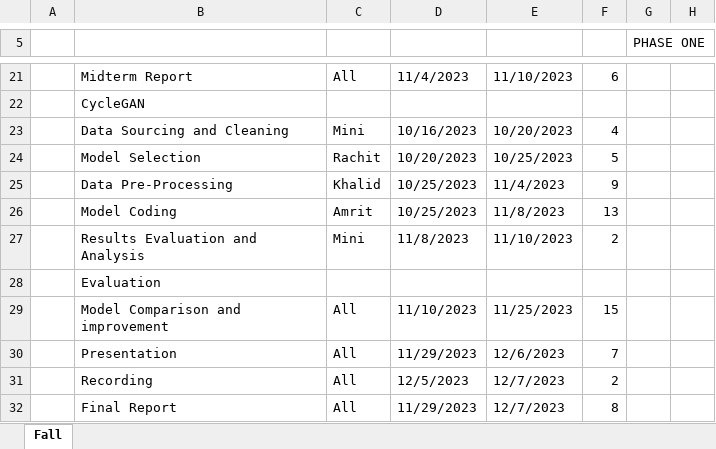
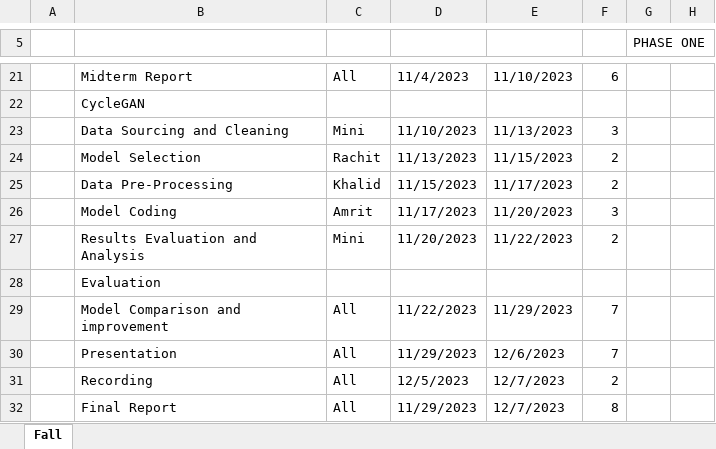
Before and after one commit to rchadha33/Group-35, an Excel workbook: Project Timeline.xlsx, sheet Fall, drawn as a sheet; only a part is shown, gaps mark what is left out; values as stored, in another font and other column widths than the file's, no cell formats; the diff names each change by its address in the sheet, - before the commit and + after, or states it on an @@ line.

Commit message:
Update Project Timeline.xlsx

```diff
--- a/Project Timeline.xlsx (sheet Fall)
+++ b/Project Timeline.xlsx (sheet Fall)
-D23: 10/16/2023
+D23: 11/10/2023
-E23: 10/20/2023
+E23: 11/13/2023
-F23: 4
+F23: 3
-D24: 10/20/2023
+D24: 11/13/2023
-E24: 10/25/2023
+E24: 11/15/2023
-F24: 5
+F24: 2
-D25: 10/25/2023
+D25: 11/15/2023
-E25: 11/4/2023
+E25: 11/17/2023
-F25: 9
+F25: 2
-D26: 10/25/2023
+D26: 11/17/2023
-E26: 11/8/2023
+E26: 11/20/2023
-F26: 13
+F26: 3
-D27: 11/8/2023
+D27: 11/20/2023
-E27: 11/10/2023
+E27: 11/22/2023
-D29: 11/10/2023
+D29: 11/22/2023
-E29: 11/25/2023
+E29: 11/29/2023
-F29: 15
+F29: 7
```
Also changed, not shown: cell formats.
